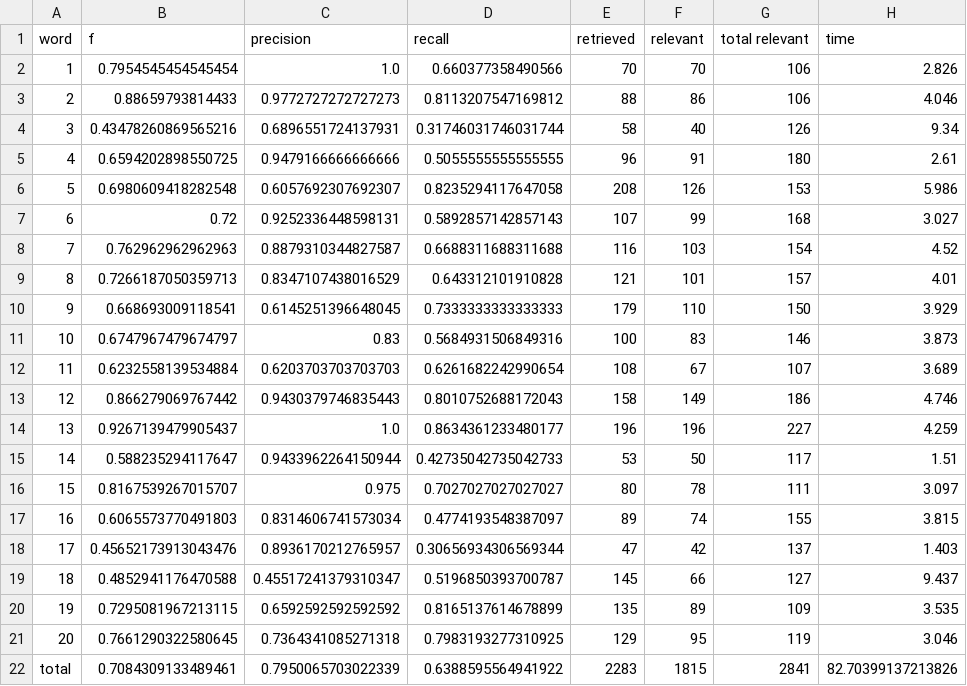
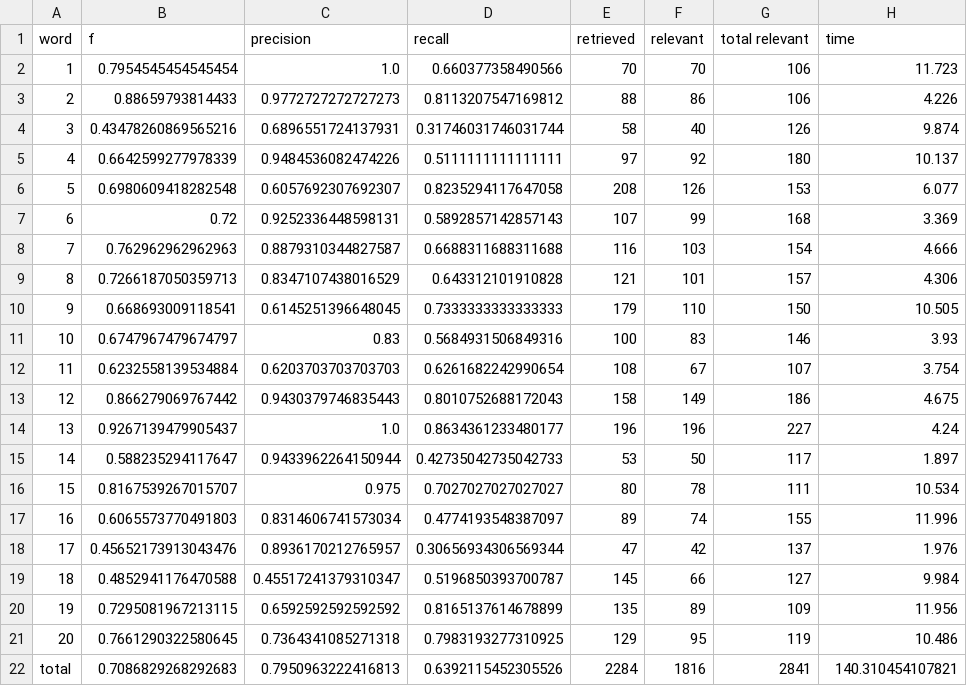
Before and after one commit to GraceGWilson/SQL-fuzzyMatching, a CSV file: results.csv, drawn as a sheet.

Commit message:
Automated evaluation results.

```diff
--- a/results.csv
+++ b/results.csv
@@ -1,22 +1,22 @@
 word,f,precision,recall,retrieved,relevant,total relevant,time
-1,0.7954545454545454,1.0,0.660377358490566,70,70,106,2.826
-2,0.88659793814433,0.9772727272727273,0.8113207547169812,88,86,106,4.046
-3,0.43478260869565216,0.6896551724137931,0.31746031746031744,58,40,126,9.34
-4,0.6594202898550725,0.9479166666666666,0.5055555555555555,96,91,180,2.61
-5,0.6980609418282548,0.6057692307692307,0.8235294117647058,208,126,153,5.986
-6,0.72,0.9252336448598131,0.5892857142857143,107,99,168,3.027
-7,0.762962962962963,0.8879310344827587,0.6688311688311688,116,103,154,4.52
-8,0.7266187050359713,0.8347107438016529,0.643312101910828,121,101,157,4.01
-9,0.668693009118541,0.6145251396648045,0.7333333333333333,179,110,150,3.929
-10,0.6747967479674797,0.83,0.5684931506849316,100,83,146,3.873
-11,0.6232558139534884,0.6203703703703703,0.6261682242990654,108,67,107,3.689
-12,0.866279069767442,0.9430379746835443,0.8010752688172043,158,149,186,4.746
-13,0.9267139479905437,1.0,0.8634361233480177,196,196,227,4.259
-14,0.588235294117647,0.9433962264150944,0.42735042735042733,53,50,117,1.51
-15,0.8167539267015707,0.975,0.7027027027027027,80,78,111,3.097
-16,0.6065573770491803,0.8314606741573034,0.4774193548387097,89,74,155,3.815
-17,0.45652173913043476,0.8936170212765957,0.30656934306569344,47,42,137,1.403
-18,0.4852941176470588,0.45517241379310347,0.5196850393700787,145,66,127,9.437
-19,0.7295081967213115,0.6592592592592592,0.8165137614678899,135,89,109,3.535
-20,0.7661290322580645,0.7364341085271318,0.7983193277310925,129,95,119,3.046
-total,0.7084309133489461,0.7950065703022339,0.6388595564941922,2283,1815,2841,82.70399137213826
+1,0.7954545454545454,1.0,0.660377358490566,70,70,106,11.723
+2,0.88659793814433,0.9772727272727273,0.8113207547169812,88,86,106,4.226
+3,0.43478260869565216,0.6896551724137931,0.31746031746031744,58,40,126,9.874
+4,0.6642599277978339,0.9484536082474226,0.5111111111111111,97,92,180,10.137
+5,0.6980609418282548,0.6057692307692307,0.8235294117647058,208,126,153,6.077
+6,0.72,0.9252336448598131,0.5892857142857143,107,99,168,3.369
+7,0.762962962962963,0.8879310344827587,0.6688311688311688,116,103,154,4.666
+8,0.7266187050359713,0.8347107438016529,0.643312101910828,121,101,157,4.306
+9,0.668693009118541,0.6145251396648045,0.7333333333333333,179,110,150,10.505
+10,0.6747967479674797,0.83,0.5684931506849316,100,83,146,3.93
+11,0.6232558139534884,0.6203703703703703,0.6261682242990654,108,67,107,3.754
+12,0.866279069767442,0.9430379746835443,0.8010752688172043,158,149,186,4.675
+13,0.9267139479905437,1.0,0.8634361233480177,196,196,227,4.24
+14,0.588235294117647,0.9433962264150944,0.42735042735042733,53,50,117,1.897
+15,0.8167539267015707,0.975,0.7027027027027027,80,78,111,10.534
+16,0.6065573770491803,0.8314606741573034,0.4774193548387097,89,74,155,11.996
+17,0.45652173913043476,0.8936170212765957,0.30656934306569344,47,42,137,1.976
+18,0.4852941176470588,0.45517241379310347,0.5196850393700787,145,66,127,9.984
+19,0.7295081967213115,0.6592592592592592,0.8165137614678899,135,89,109,11.956
+20,0.7661290322580645,0.7364341085271318,0.7983193277310925,129,95,119,10.486
+total,0.7086829268292683,0.7950963222416813,0.6392115452305526,2284,1816,2841,140.310454107821
```
